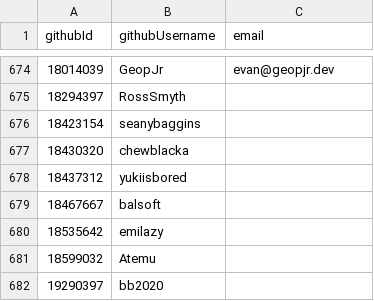
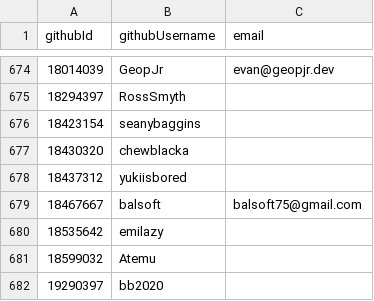
Before and after one commit to pluiedev/SC-election-2025, a CSV file: eligible.csv, drawn as a sheet; only a part is shown, gaps mark what is left out.

Commit message:
Update eligible.csv - add balsoft's email

```diff
--- a/eligible.csv
+++ b/eligible.csv
@@ -678,3 +678,3 @@ githubId,githubUsername,email
 18437312,yukiisbored,
-18467667,balsoft,
+18467667,balsoft,balsoft75@gmail.com
 18535642,emilazy,
```
